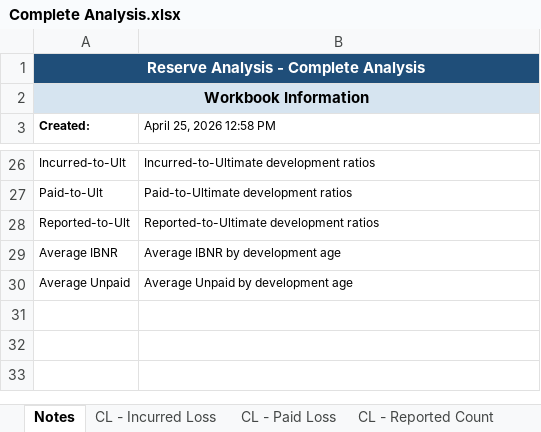
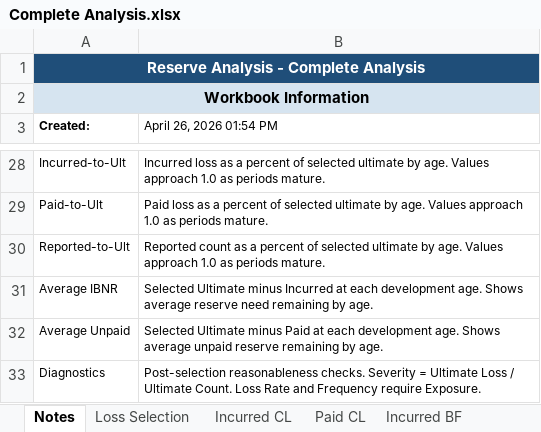
Before and after one commit to cas-team-analyst/team-analyst, an Excel workbook: sample-data/sample-run/output/Complete Analysis.xlsx, sheet Notes, drawn as a sheet; only a part is shown, gaps mark what is left out; values as stored, in another font and other column widths than the file's, no borders; addresses are those after the commit; the diff covers the shown part only; the diff names each change by its address in the sheet, - before the commit and + after, or states it on an @@ line.

```diff
--- a/sample-data/sample-run/output/Complete Analysis.xlsx (sheet Notes)
+++ b/sample-data/sample-run/output/Complete Analysis.xlsx (sheet Notes)
-sheet tab: CL - Incurred Loss
+sheet tab: Loss Selection
-sheet tab: CL - Paid Loss
+sheet tab: Incurred CL
-sheet tab: CL - Reported Count
+sheet tab: Paid CL
-B3: April 25, 2026 12:58 PM
+B3: April 26, 2026 01:54 PM
-B28 (April 26, 2026 01:54 PM): Incurred-to-Ultimate development ratios
+B28 (April 26, 2026 01:54 PM): Incurred loss as a percent of selected ultimate by age. Values approach 1.0 as periods mature.
-B29 (April 26, 2026 01:54 PM): Paid-to-Ultimate development ratios
+B29 (April 26, 2026 01:54 PM): Paid loss as a percent of selected ultimate by age. Values approach 1.0 as periods mature.
-B30 (April 26, 2026 01:54 PM): Reported-to-Ultimate development ratios
+B30 (April 26, 2026 01:54 PM): Reported count as a percent of selected ultimate by age. Values approach 1.0 as periods mature.
-B31 (April 26, 2026 01:54 PM): Average IBNR by development age
+B31 (April 26, 2026 01:54 PM): Selected Ultimate minus Incurred at each development age. Shows average reserve need remaining by age.
-B32 (April 26, 2026 01:54 PM): Average Unpaid by development age
+B32 (April 26, 2026 01:54 PM): Selected Ultimate minus Paid at each development age. Shows average unpaid reserve remaining by age.
+row 33: Diagnostics | Post-selection reasonableness checks. Severity = Ultimate Loss / Ultimate Count. Loss Rate and Frequency require Exposure.
```
Also changed, not shown: 20 added rows, 18 removed rows and 1 edited cell elsewhere in this sheet, sheet Paid CL, sheet Loss Selection, sheet Incurred CL, sheet Incurred, sheet Diag - Rptd Claims, sheet Paid, 11 more sheets, other sheet tabs, sample-data/sample-run/output/Complete Analysis - Values Only.xlsx, 3 other files.
